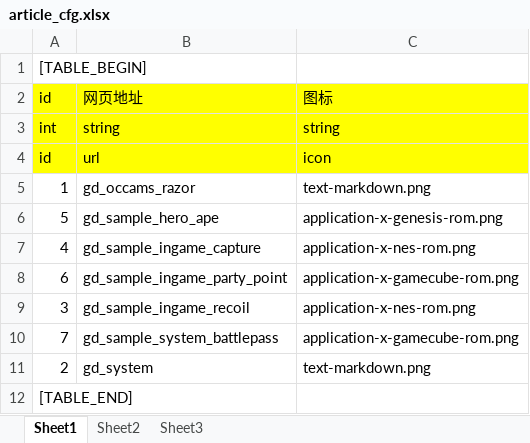
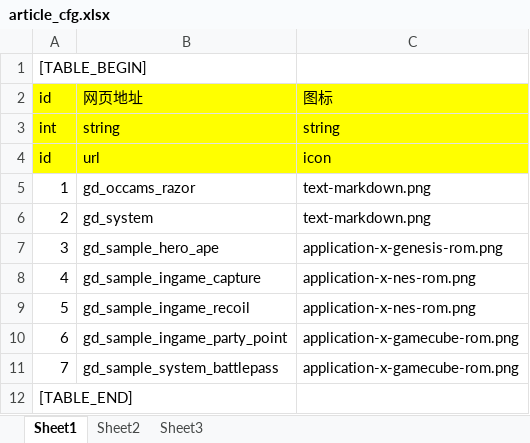
Before and after one commit to jianzou1/Emanon, an Excel workbook: cfg/article_cfg.xlsx, sheet Sheet1, drawn as a sheet; values as stored, in another font and other column widths than the file's, no borders; removed rows and columns are numbered as before the commit, all else as after; the diff names each change by its address in the sheet, - before the commit and + after, or states it on an @@ line.

Commit message:
opmize article

```diff
--- a/cfg/article_cfg.xlsx (sheet Sheet1)
+++ b/cfg/article_cfg.xlsx (sheet Sheet1)
@@ row 11 moved to row 6: 2 @@
-A7: 5
+A7: 3
+row 9: 5 | gd_sample_ingame_recoil | application-x-nes-rom.png
-row 9: 3 | gd_sample_ingame_recoil | application-x-nes-rom.png
```
Also changed, not shown: 3 other files.
